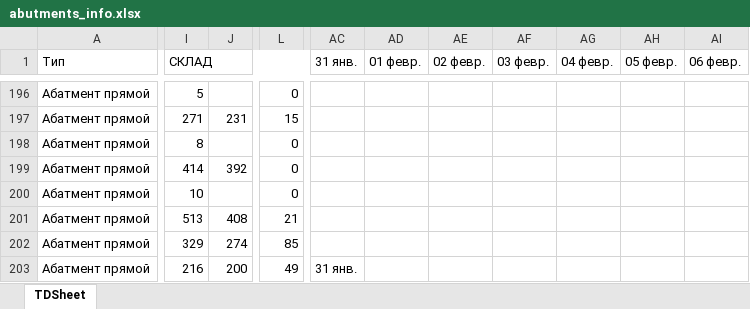
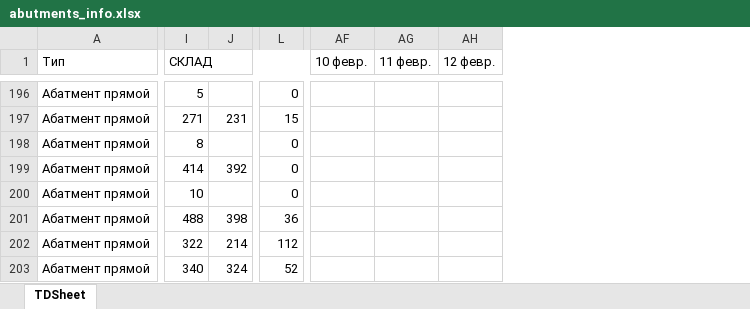
Before and after one commit to Uoiferise/ORTOS_Production_reports, an Excel workbook: input_data/abutments/abutments_info.xlsx, sheet TDSheet, drawn as a sheet; only a part is shown, gaps mark what is left out; values as stored, in another font and other column widths than the file's, no cell formats; removed rows and columns are numbered as before the commit, all else as after; the diff covers the shown part only; the diff names each change by its address in the sheet, - before the commit and + after, or states it on an @@ line.

```diff
--- a/input_data/abutments/abutments_info.xlsx (sheet TDSheet)
+++ b/input_data/abutments/abutments_info.xlsx (sheet TDSheet)
-column AC (31 янв.), row 203: 31 янв.
-column AD (01 февр.), empty
-column AE (02 февр.), empty
-column AF (03 февр.), empty
-column AG (04 февр.), empty
-column AH (05 февр.), empty
-column AI (06 февр.), empty
+column AF (10 февр.), empty
+column AG (11 февр.), empty
+column AH (12 февр.), empty
-I201 (СКЛАД): 513
+I201 (СКЛАД): 488
-J201: 408
+J201: 398
-L201: 21
+L201: 36
-I202 (СКЛАД): 329
+I202 (СКЛАД): 322
-J202: 274
+J202: 214
-L202: 85
+L202: 112
-I203 (СКЛАД): 216
+I203 (СКЛАД): 340
-J203: 200
+J203: 324
-L203: 49
+L203: 52
```
Also changed, not shown: 2 added rows, 1 removed row and 1767 edited cells elsewhere in this sheet, cell formats, input_data/formers/formers_info.xlsx, input_data/otk.xlsx, 38 other files.
